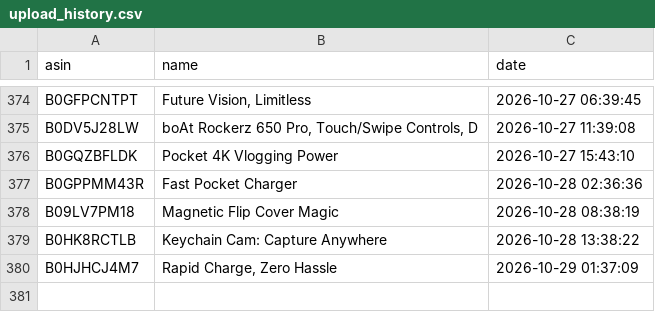
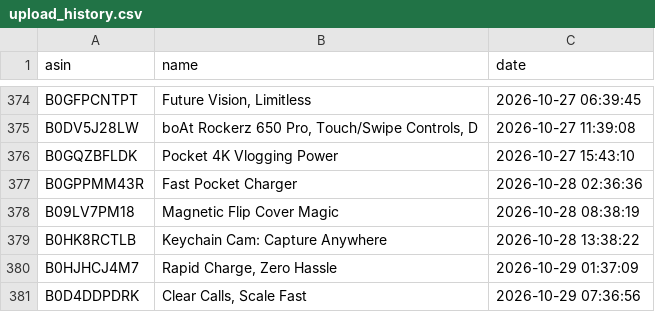
Before and after one commit to smartcartindiaofficial-coder/SmartCart-India, a CSV file: upload_history.csv, drawn as a sheet; only a part is shown, gaps mark what is left out.

```diff
--- a/upload_history.csv
+++ b/upload_history.csv
@@ -380 +380,2 @@ B0HK8RCTLB,Keychain Cam: Capture Anywhere,2026-10-28 13:38:22
 B0HJHCJ4M7,"Rapid Charge, Zero Hassle",2026-10-29 01:37:09
+B0D4DDPDRK,"Clear Calls, Scale Fast",2026-10-29 07:36:56
```
Also changed, not shown: 15 other files.
